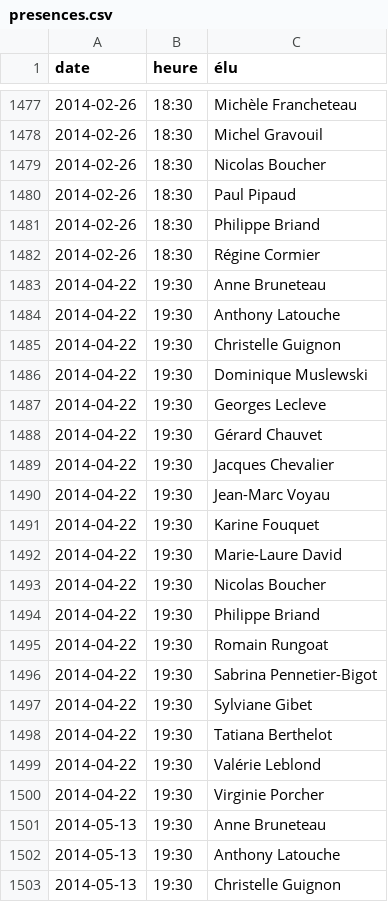
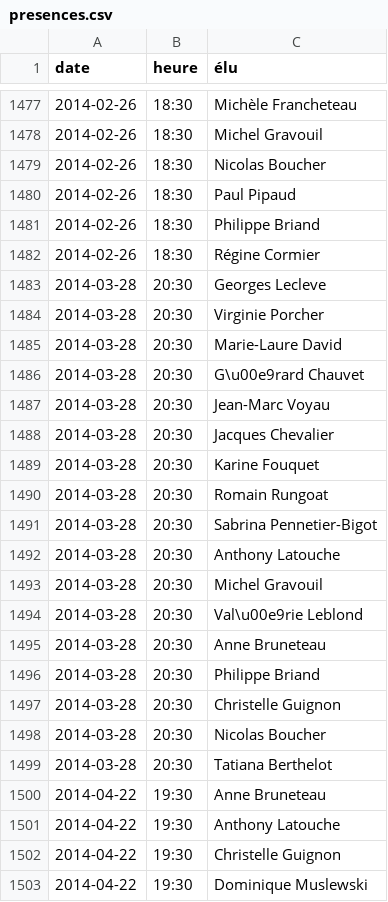
Before and after one commit to regardscitoyens/CM-chemere, a CSV file: PVs/data/presences.csv, drawn as a sheet; only a part is shown, gaps mark what is left out; the shorter side is filled out with more unchanged rows.

Commit message:
add handmade data for missing misformatted CR

```diff
--- a/PVs/data/presences.csv
+++ b/PVs/data/presences.csv
@@ -1482,2 +1482,19 @@ date,heure,élu
 2014-02-26,18:30,Régine Cormier
+2014-03-28,20:30,Georges Lecleve
+2014-03-28,20:30,Virginie Porcher
+2014-03-28,20:30,Marie-Laure David
+2014-03-28,20:30,G\u00e9rard Chauvet
+2014-03-28,20:30,Jean-Marc Voyau
+2014-03-28,20:30,Jacques Chevalier
+2014-03-28,20:30,Karine Fouquet
+2014-03-28,20:30,Romain Rungoat
+2014-03-28,20:30,Sabrina Pennetier-Bigot
+2014-03-28,20:30,Anthony Latouche
+2014-03-28,20:30,Michel Gravouil
+2014-03-28,20:30,Val\u00e9rie Leblond
+2014-03-28,20:30,Anne Bruneteau
+2014-03-28,20:30,Philippe Briand
+2014-03-28,20:30,Christelle Guignon
+2014-03-28,20:30,Nicolas Boucher
+2014-03-28,20:30,Tatiana Berthelot
 2014-04-22,19:30,Anne Bruneteau
```
Also changed, not shown: 1 other file.
